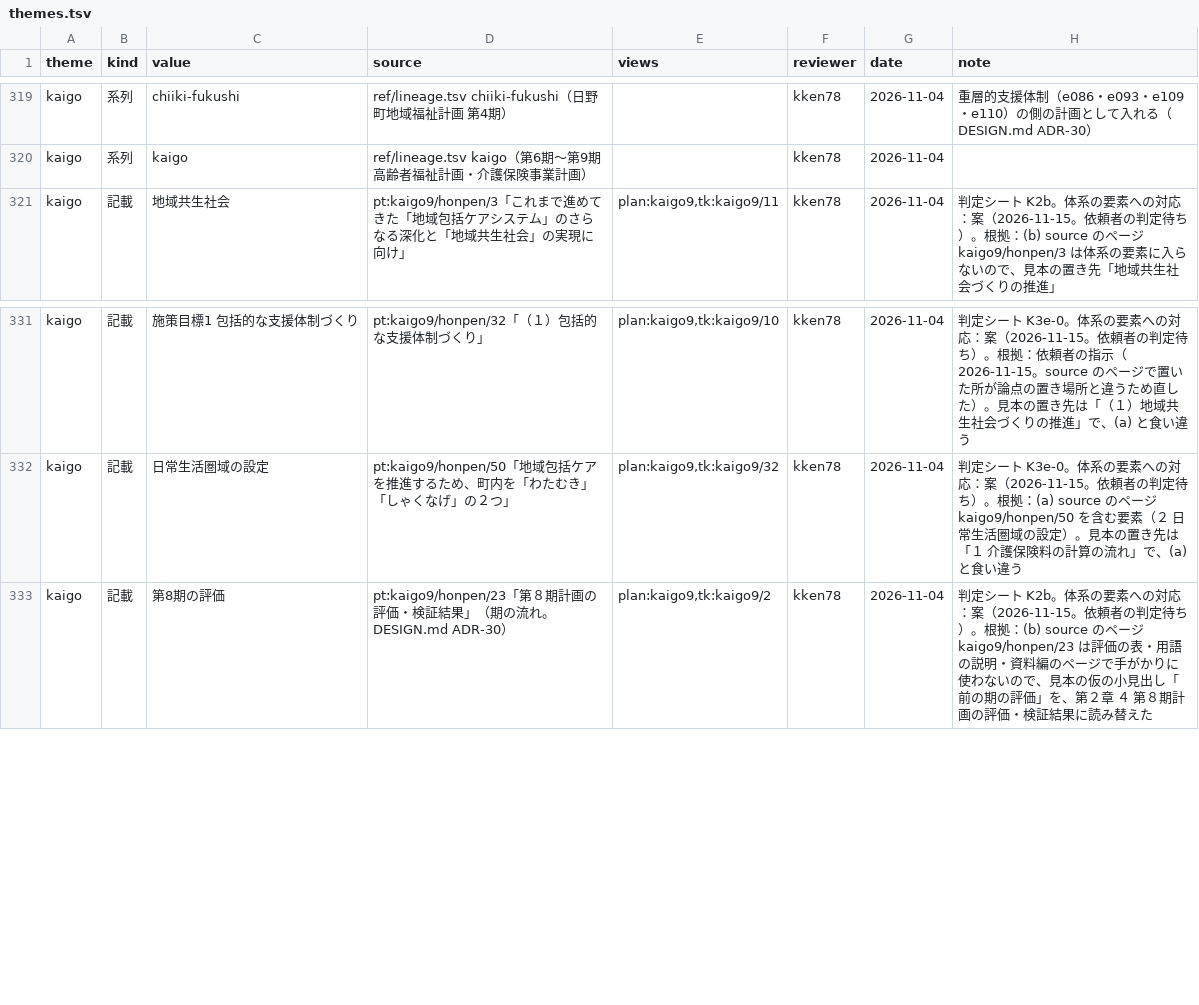
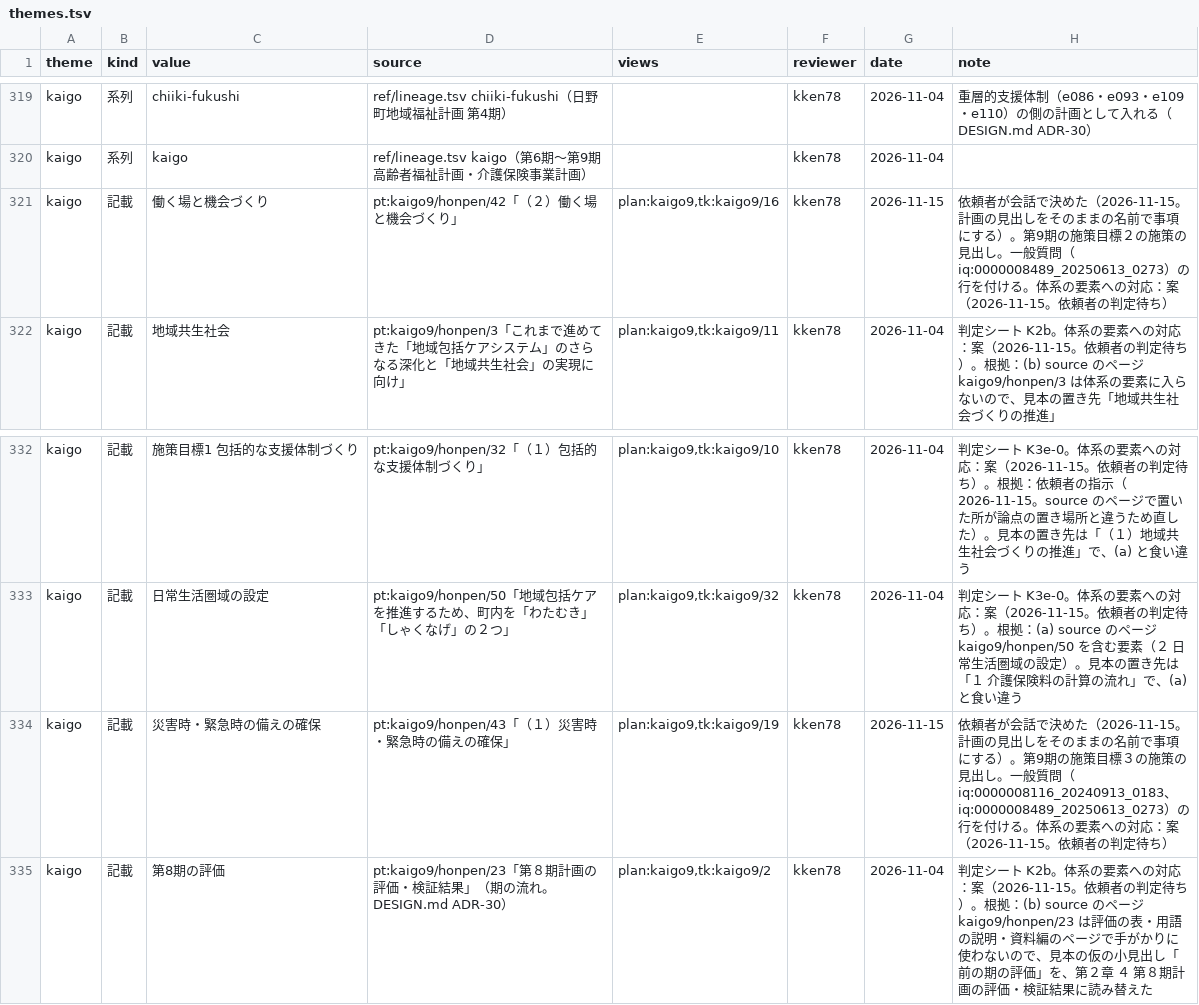
Before and after one commit to kken78/hino-ronten, a TSV file: ref/themes.tsv, drawn as a sheet; only a part is shown, gaps mark what is left out; the diff names each change by its address in the sheet, - before the commit and + after, or states it on an @@ line.

```diff
--- a/ref/themes.tsv
+++ b/ref/themes.tsv
+row 321: kaigo | 記載 | 働く場と機会づくり | pt:kaigo9/honpen/42「（２）働く場と機会づくり」 | plan:kaigo9,tk:kaigo9/16 | kken78 | 2026-11-15 | 依頼者が会話で決めた（2026-11-15。計画の見出しをそのままの名前で事項にする）。第9期の施策目標２の施策の見出し。一般質問（iq:0000008489_20250613_0273）の行を付ける。体系の要素への対応：案（2026-11-15。依頼者の判定待ち）
+row 334: kaigo | 記載 | 災害時・緊急時の備えの確保 | pt:kaigo9/honpen/43「（１）災害時・緊急時の備えの確保」 | plan:kaigo9,tk:kaigo9/19 | kken78 | 2026-11-15 | 依頼者が会話で決めた（2026-11-15。計画の見出しをそのままの名前で事項にする）。第9期の施策目標３の施策の見出し。一般質問（iq:0000008116_20240913_0183、iq:0000008489_20250613_0273）の行を付ける。体系の要素への対応：案（2026-11-15。依頼者の判定待ち）
```
